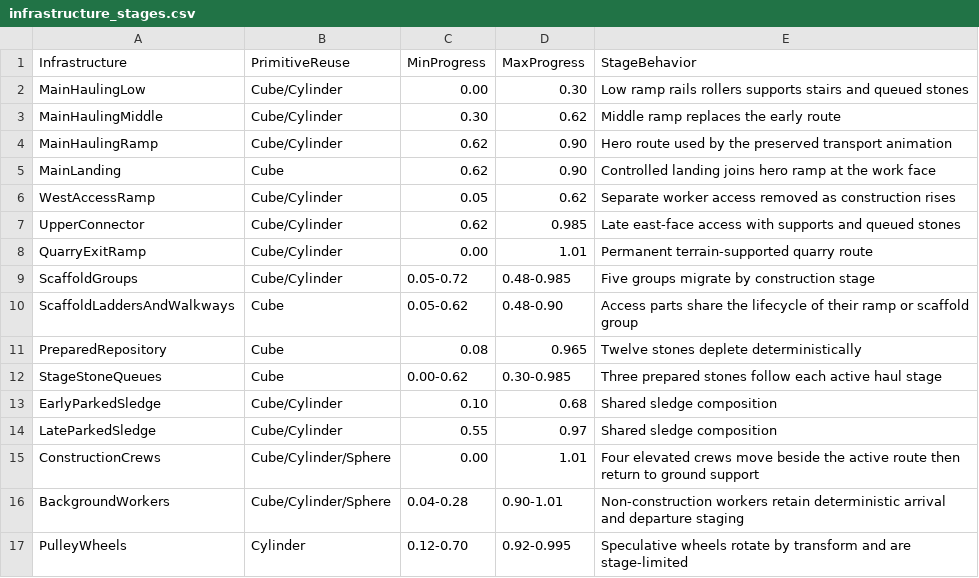
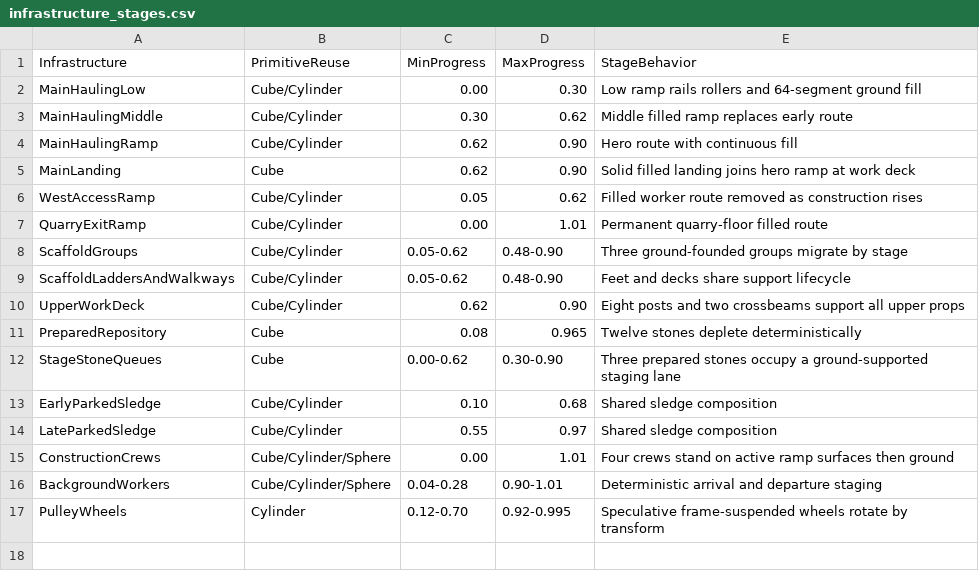
Before and after one commit to Prothom7/pyramid-giza-construction, a CSV file: pyramid-giza/docs/infrastructure_stages.csv, drawn as a sheet.

```diff
--- a/pyramid-giza/docs/infrastructure_stages.csv
+++ b/pyramid-giza/docs/infrastructure_stages.csv
@@ -1,17 +1,17 @@
 Infrastructure,PrimitiveReuse,MinProgress,MaxProgress,StageBehavior
-MainHaulingLow,Cube/Cylinder,0.00,0.30,Low ramp rails rollers supports stairs and queued stones
-MainHaulingMiddle,Cube/Cylinder,0.30,0.62,Middle ramp replaces the early route
-MainHaulingRamp,Cube/Cylinder,0.62,0.90,Hero route used by the preserved transport animation
-MainLanding,Cube,0.62,0.90,Controlled landing joins hero ramp at the work face
-WestAccessRamp,Cube/Cylinder,0.05,0.62,Separate worker access removed as construction rises
-UpperConnector,Cube/Cylinder,0.62,0.985,Late east-face access with supports and queued stones
-QuarryExitRamp,Cube/Cylinder,0.00,1.01,Permanent terrain-supported quarry route
-ScaffoldGroups,Cube/Cylinder,0.05-0.72,0.48-0.985,Five groups migrate by construction stage
-ScaffoldLaddersAndWalkways,Cube,0.05-0.62,0.48-0.90,Access parts share the lifecycle of their ramp or scaffold group
+MainHaulingLow,Cube/Cylinder,0.00,0.30,Low ramp rails rollers and 64-segment ground fill
+MainHaulingMiddle,Cube/Cylinder,0.30,0.62,Middle filled ramp replaces early route
+MainHaulingRamp,Cube/Cylinder,0.62,0.90,Hero route with continuous fill
+MainLanding,Cube,0.62,0.90,Solid filled landing joins hero ramp at work deck
+WestAccessRamp,Cube/Cylinder,0.05,0.62,Filled worker route removed as construction rises
+QuarryExitRamp,Cube/Cylinder,0.00,1.01,Permanent quarry-floor filled route
+ScaffoldGroups,Cube/Cylinder,0.05-0.62,0.48-0.90,Three ground-founded groups migrate by stage
+ScaffoldLaddersAndWalkways,Cube/Cylinder,0.05-0.62,0.48-0.90,Feet and decks share support lifecycle
+UpperWorkDeck,Cube/Cylinder,0.62,0.90,Eight posts and two crossbeams support all upper props
 PreparedRepository,Cube,0.08,0.965,Twelve stones deplete deterministically
-StageStoneQueues,Cube,0.00-0.62,0.30-0.985,Three prepared stones follow each active haul stage
+StageStoneQueues,Cube,0.00-0.62,0.30-0.90,Three prepared stones occupy a ground-supported staging lane
 EarlyParkedSledge,Cube/Cylinder,0.10,0.68,Shared sledge composition
 LateParkedSledge,Cube/Cylinder,0.55,0.97,Shared sledge composition
-ConstructionCrews,Cube/Cylinder/Sphere,0.00,1.01,Four elevated crews move beside the active route then return to ground support
-BackgroundWorkers,Cube/Cylinder/Sphere,0.04-0.28,0.90-1.01,Non-construction workers retain deterministic arrival and departure staging
-PulleyWheels,Cylinder,0.12-0.70,0.92-0.995,Speculative wheels rotate by transform and are stage-limited
+ConstructionCrews,Cube/Cylinder/Sphere,0.00,1.01,Four crews stand on active ramp surfaces then ground
+BackgroundWorkers,Cube/Cylinder/Sphere,0.04-0.28,0.90-1.01,Deterministic arrival and departure staging
+PulleyWheels,Cylinder,0.12-0.70,0.92-0.995,Speculative frame-suspended wheels rotate by transform
```
Also changed, not shown: pyramid-giza/docs/ramp_network.csv, pyramid-giza/docs/scaffold_access_objects.csv, 18 other files.
